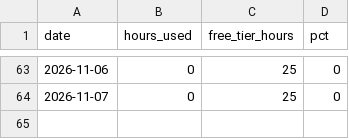
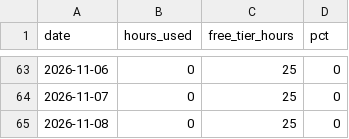
Before and after one commit to cavandonohoe/rent-vs-buy, a CSV file: badge/usage-history.csv, drawn as a sheet; only a part is shown, gaps mark what is left out.

```diff
--- a/badge/usage-history.csv
+++ b/badge/usage-history.csv
@@ -64 +64,2 @@
 "2026-11-07",0,25,0
+"2026-11-08",0,25,0
```
